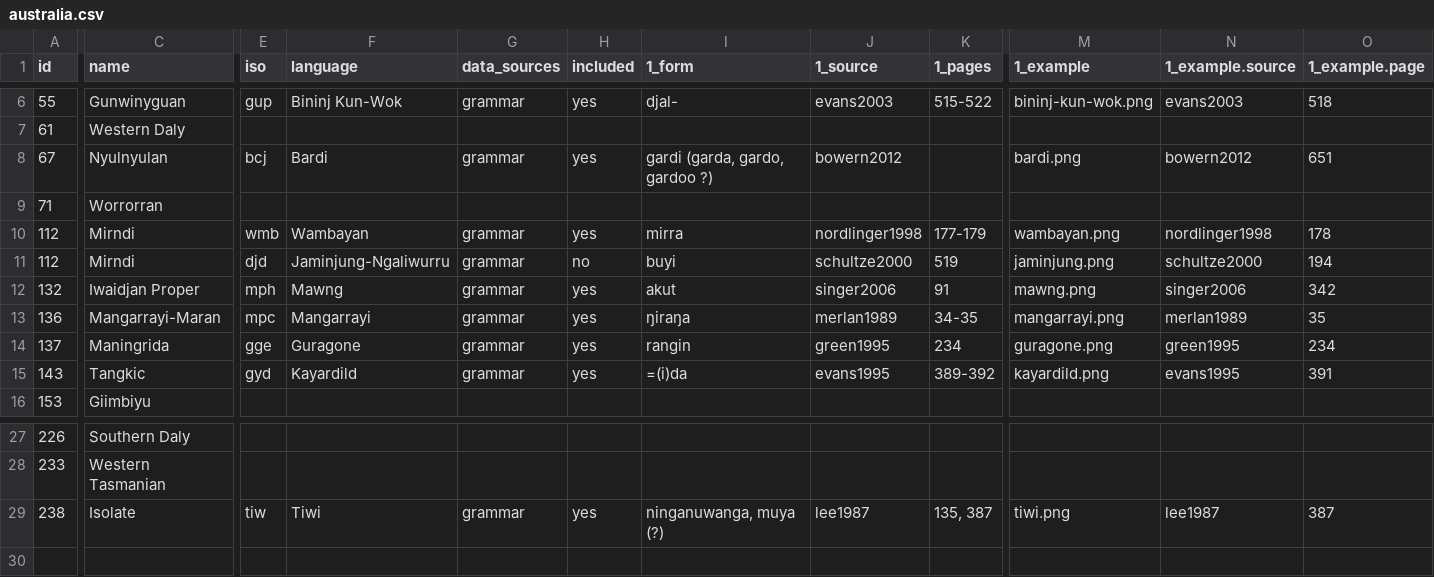
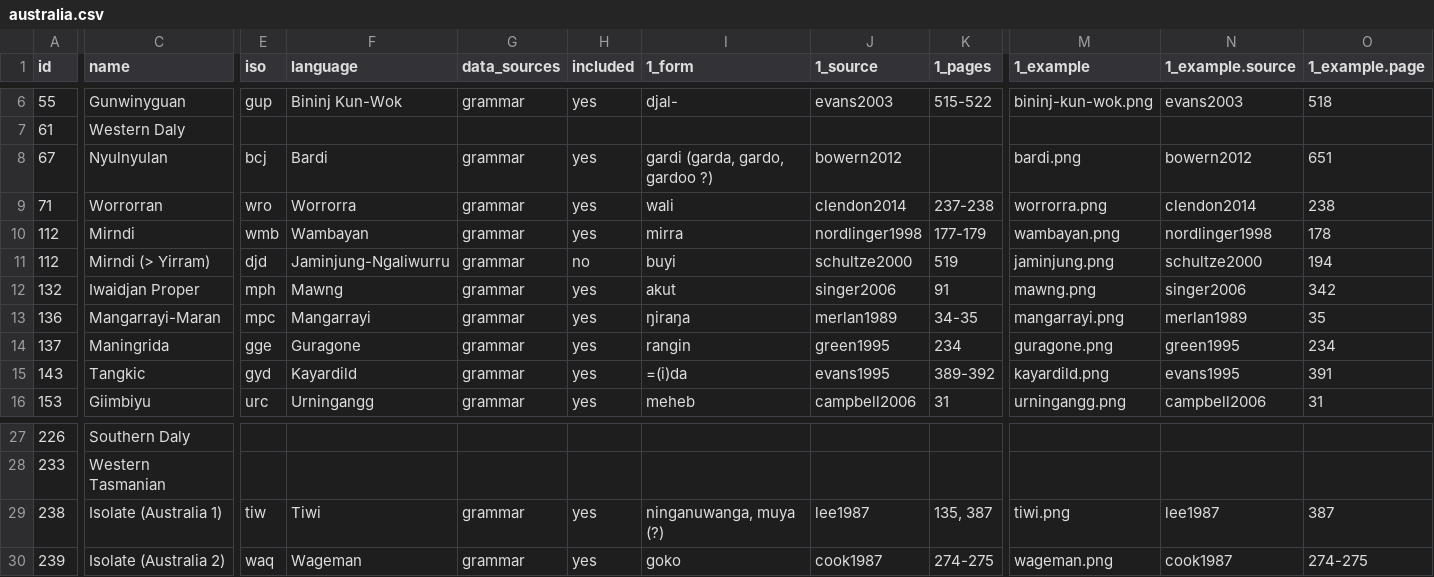
Before and after one commit to anapanifica/continuative, a CSV file: australia.csv, drawn as a sheet; only a part is shown, gaps mark what is left out; rows hold the shown columns only; the diff covers the shown part only; the diff names each change by its address in the sheet, - before the commit and + after, or states it on an @@ line.

Commit message:
5 Australian and 11 Papua langs added

```diff
--- a/australia.csv
+++ b/australia.csv
-E9 (iso): (empty)
+E9 (iso): wro
-F9 (language): (empty)
+F9 (language): Worrorra
-G9 (data_sources): (empty)
+G9 (data_sources): grammar
-H9 (included): (empty)
+H9 (included): yes
-I9 (1_form): (empty)
+I9 (1_form): wali
-J9 (1_source): (empty)
+J9 (1_source): clendon2014
-K9 (1_pages): (empty)
+K9 (1_pages): 237-238
-M9 (1_example): (empty)
+M9 (1_example): worrorra.png
-N9 (1_example.source): (empty)
+N9 (1_example.source): clendon2014
-O9 (1_example.page): (empty)
+O9 (1_example.page): 238
-C11 (name): Mirndi
+C11 (name): Mirndi (> Yirram)
-E16 (iso): (empty)
+E16 (iso): urc
-F16 (language): (empty)
+F16 (language): Urningangg
-G16 (data_sources): (empty)
+G16 (data_sources): grammar
-H16 (included): (empty)
+H16 (included): yes
-I16 (1_form): (empty)
+I16 (1_form): meheb
-J16 (1_source): (empty)
+J16 (1_source): campbell2006
-K16 (1_pages): (empty)
+K16 (1_pages): 31
-M16 (1_example): (empty)
+M16 (1_example): urningangg.png
-N16 (1_example.source): (empty)
+N16 (1_example.source): campbell2006
-O16 (1_example.page): (empty)
+O16 (1_example.page): 31
-C29 (name): Isolate
+C29 (name): Isolate (Australia 1)
+row 30: 239 | Isolate (Australia 2) | waq | Wageman | grammar | yes | goko | cook1987 | 274-275 | wageman.png | cook1987 | 274-275
```
Also changed, not shown: 54 edited cells elsewhere in this file, 27 other files.
